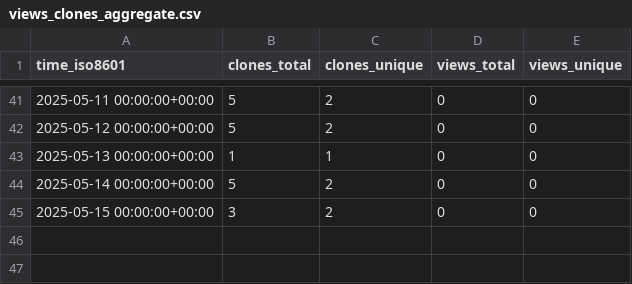
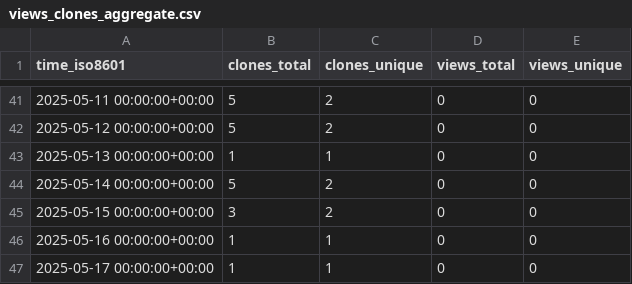
Before and after one commit to stablecaps/ice-cat-wrangler, a CSV file: stablecaps/ice-cat-wrangler/ghrs-data/views_clones_aggregate.csv, drawn as a sheet; only a part is shown, gaps mark what is left out.

```diff
--- a/stablecaps/ice-cat-wrangler/ghrs-data/views_clones_aggregate.csv
+++ b/stablecaps/ice-cat-wrangler/ghrs-data/views_clones_aggregate.csv
@@ -45 +45,3 @@ time_iso8601,clones_total,clones_unique,views_total,views_unique
 2025-05-15 00:00:00+00:00,3,2,0,0
+2025-05-16 00:00:00+00:00,1,1,0,0
+2025-05-17 00:00:00+00:00,1,1,0,0
```
Also changed, not shown: 1 other file.
